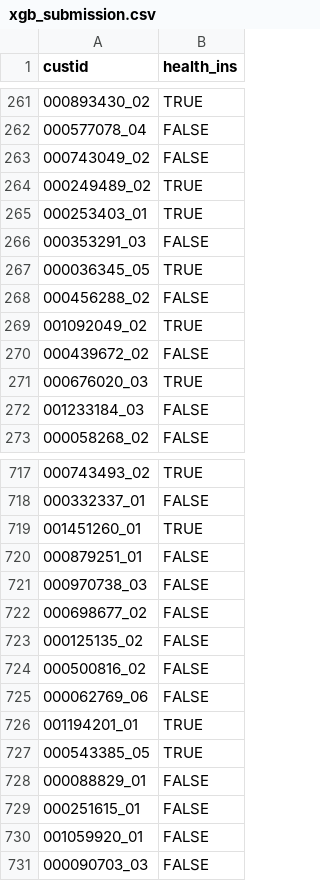
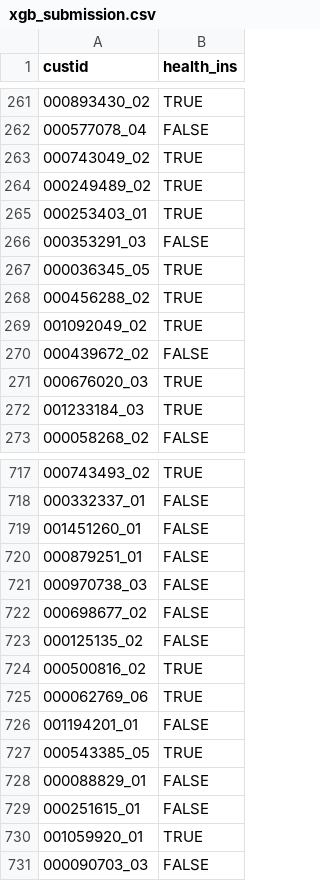
Before and after one commit to Sereno1710/HealthInsurance, a CSV file: xgb_submission.csv, drawn as a sheet; only a part is shown, gaps mark what is left out; the diff covers the shown part only.

```diff
--- a/xgb_submission.csv
+++ b/xgb_submission.csv
@@ -262,3 +262,3 @@ custid,health_ins
 000577078_04,FALSE
-000743049_02,FALSE
+000743049_02,TRUE
 000249489_02,TRUE
@@ -267,3 +267,3 @@ custid,health_ins
 000036345_05,TRUE
-000456288_02,FALSE
+000456288_02,TRUE
 001092049_02,TRUE
@@ -271,3 +271,3 @@ custid,health_ins
 000676020_03,TRUE
-001233184_03,FALSE
+001233184_03,TRUE
 000058268_02,FALSE
@@ -718,3 +718,3 @@ custid,health_ins
 000332337_01,FALSE
-001451260_01,TRUE
+001451260_01,FALSE
 000879251_01,FALSE
@@ -723,5 +723,5 @@ custid,health_ins
 000125135_02,FALSE
-000500816_02,FALSE
-000062769_06,FALSE
-001194201_01,TRUE
+000500816_02,TRUE
+000062769_06,TRUE
+001194201_01,FALSE
 000543385_05,TRUE
@@ -729,3 +729,3 @@ custid,health_ins
 000251615_01,FALSE
-001059920_01,FALSE
+001059920_01,TRUE
 000090703_03,FALSE
```
Also changed, not shown: 90 edited cells elsewhere in this file, 7 other files.
